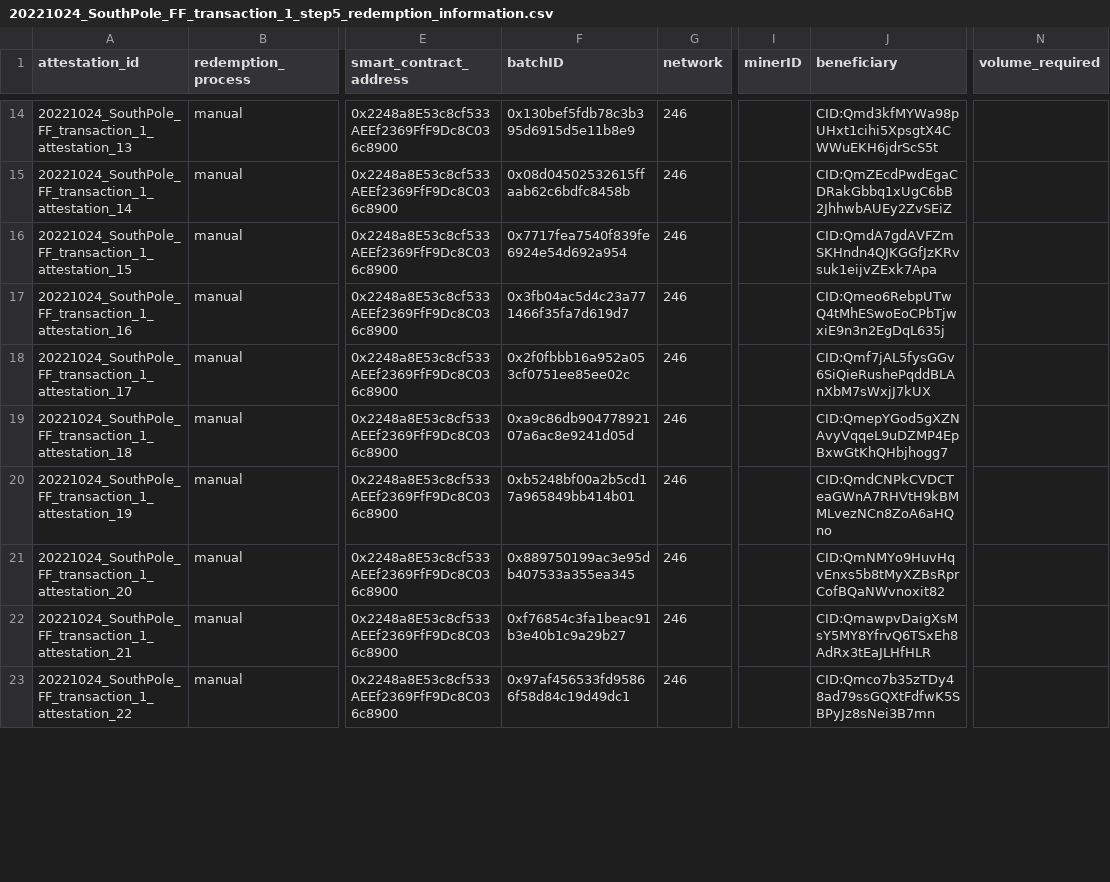
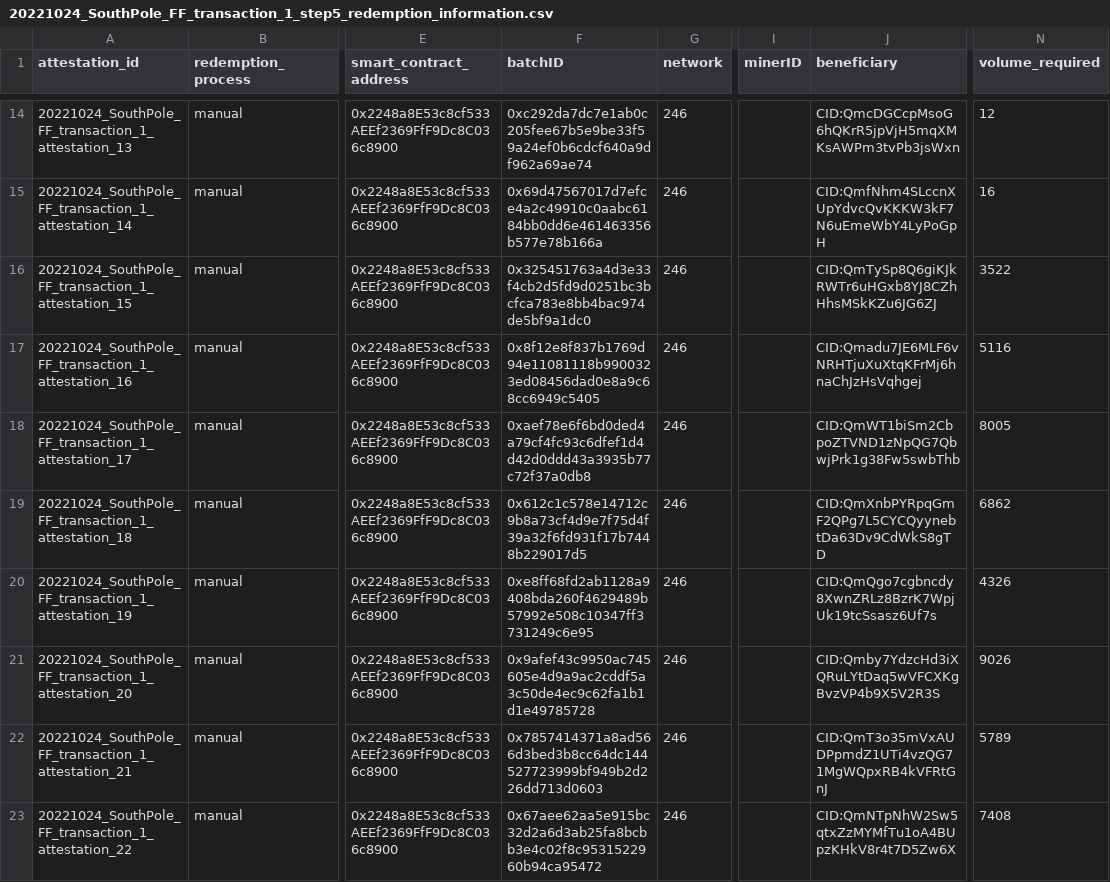
Before and after one commit to protocol/filecoin-renewables-purchases, a CSV file: 20221024_SouthPole_FF_transaction_1/20221024_SouthPole_FF_transaction_1_step5_redemption_information.csv, drawn as a sheet; only a part is shown, gaps mark what is left out; the diff covers the shown part only; the diff names each change by its address in the sheet, - before the commit and + after, or states it on an @@ line.

```diff
--- a/20221024_SouthPole_FF_transaction_1/20221024_SouthPole_FF_transaction_1_step5_redemption_information.csv
+++ b/20221024_SouthPole_FF_transaction_1/20221024_SouthPole_FF_transaction_1_step5_redemption_information.csv
-F14 (batchID): 0x130bef5fdb78c3b395d6915d5e11b8e9
+F14 (batchID): 0xc292da7dc7e1ab0c205fee67b5e9be33f59a24ef0b6cdcf640a9df962a69ae74
-J14 (beneficiary): CID:Qmd3kfMYWa98pUHxt1cihi5XpsgtX4CWWuEKH6jdrScS5t
+J14 (beneficiary): CID:QmcDGCcpMsoG6hQKrR5jpVjH5mqXMKsAWPm3tvPb3jsWxn
-N14 (volume_required): (empty)
+N14 (volume_required): 12
-F15 (batchID): 0x08d04502532615ffaab62c6bdfc8458b
+F15 (batchID): 0x69d47567017d7efce4a2c49910c0aabc6184bb0dd6e461463356b577e78b166a
-J15 (beneficiary): CID:QmZEcdPwdEgaCDRakGbbq1xUgC6bB2JhhwbAUEy2ZvSEiZ
+J15 (beneficiary): CID:QmfNhm4SLccnXUpYdvcQvKKKW3kF7N6uEmeWbY4LyPoGpH
-N15 (volume_required): (empty)
+N15 (volume_required): 16
-F16 (batchID): 0x7717fea7540f839fe6924e54d692a954
+F16 (batchID): 0x325451763a4d3e33f4cb2d5fd9d0251bc3bcfca783e8bb4bac974de5bf9a1dc0
-J16 (beneficiary): CID:QmdA7gdAVFZmSKHndn4QJKGGfJzKRvsuk1eijvZExk7Apa
+J16 (beneficiary): CID:QmTySp8Q6giKJkRWTr6uHGxb8YJ8CZhHhsMSkKZu6JG6ZJ
-N16 (volume_required): (empty)
+N16 (volume_required): 3522
-F17 (batchID): 0x3fb04ac5d4c23a771466f35fa7d619d7
+F17 (batchID): 0x8f12e8f837b1769d94e11081118b9900323ed08456dad0e8a9c68cc6949c5405
-J17 (beneficiary): CID:Qmeo6RebpUTwQ4tMhESwoEoCPbTjwxiE9n3n2EgDqL635j
+J17 (beneficiary): CID:Qmadu7JE6MLF6vNRHTjuXuXtqKFrMj6hnaChJzHsVqhgej
-N17 (volume_required): (empty)
+N17 (volume_required): 5116
-F18 (batchID): 0x2f0fbbb16a952a053cf0751ee85ee02c
+F18 (batchID): 0xaef78e6f6bd0ded4a79cf4fc93c6dfef1d4d42d0ddd43a3935b77c72f37a0db8
-J18 (beneficiary): CID:Qmf7jAL5fysGGv6SiQieRushePqddBLAnXbM7sWxjJ7kUX
+J18 (beneficiary): CID:QmWT1biSm2CbpoZTVND1zNpQG7QbwjPrk1g38Fw5swbThb
-N18 (volume_required): (empty)
+N18 (volume_required): 8005
-F19 (batchID): 0xa9c86db90477892107a6ac8e9241d05d
+F19 (batchID): 0x612c1c578e14712c9b8a73cf4d9e7f75d4f39a32f6fd931f17b7448b229017d5
-J19 (beneficiary): CID:QmepYGod5gXZNAvyVqqeL9uDZMP4EpBxwGtKhQHbjhogg7
+J19 (beneficiary): CID:QmXnbPYRpqGmF2QPg7L5CYCQyynebtDa63Dv9CdWkS8gTD
-N19 (volume_required): (empty)
+N19 (volume_required): 6862
-F20 (batchID): 0xb5248bf00a2b5cd17a965849bb414b01
+F20 (batchID): 0xe8ff68fd2ab1128a9408bda260f4629489b57992e508c10347ff3731249c6e95
-J20 (beneficiary): CID:QmdCNPkCVDCTeaGWnA7RHVtH9kBMMLvezNCn8ZoA6aHQno
+J20 (beneficiary): CID:QmQgo7cgbncdy8XwnZRLz8BzrK7WpjUk19tcSsasz6Uf7s
-N20 (volume_required): (empty)
+N20 (volume_required): 4326
-F21 (batchID): 0x889750199ac3e95db407533a355ea345
+F21 (batchID): 0x9afef43c9950ac745605e4d9a9ac2cddf5a3c50de4ec9c62fa1b1d1e49785728
-J21 (beneficiary): CID:QmNMYo9HuvHqvEnxs5b8tMyXZBsRprCofBQaNWvnoxit82
+J21 (beneficiary): CID:Qmby7YdzcHd3iXQRuLYtDaq5wVFCXKgBvzVP4b9X5V2R3S
-N21 (volume_required): (empty)
+N21 (volume_required): 9026
-F22 (batchID): 0xf76854c3fa1beac91b3e40b1c9a29b27
+F22 (batchID): 0x7857414371a8ad566d3bed3b8cc64dc144527723999bf949b2d226dd713d0603
-J22 (beneficiary): CID:QmawpvDaigXsMsY5MY8YfrvQ6TSxEh8AdRx3tEaJLHfHLR
+J22 (beneficiary): CID:QmT3o35mVxAUDPpmdZ1UTi4vzQG71MgWQpxRB4kVFRtGnJ
-N22 (volume_required): (empty)
+N22 (volume_required): 5789
-F23 (batchID): 0x97af456533fd95866f58d84c19d49dc1
+F23 (batchID): 0x67aee62aa5e915bc32d2a6d3ab25fa8bcbb3e4c02f8c9531522960b94ca95472
-J23 (beneficiary): CID:Qmco7b35zTDy48ad79ssGQXtFdfwK5SBPyJz8sNei3B7mn
+J23 (beneficiary): CID:QmNTpNhW2Sw5qtxZzMYMfTu1oA4BUpzKHkV8r4t7D5Zw6X
-N23 (volume_required): (empty)
+N23 (volume_required): 7408
```
Also changed, not shown: 120 edited cells elsewhere in this file, 9 other files.
